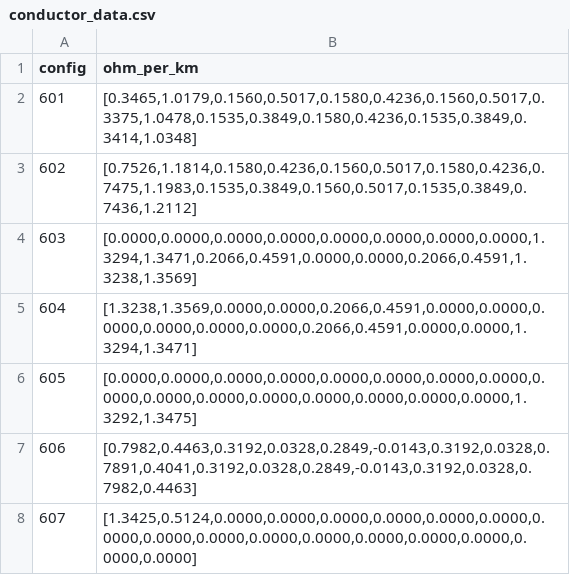
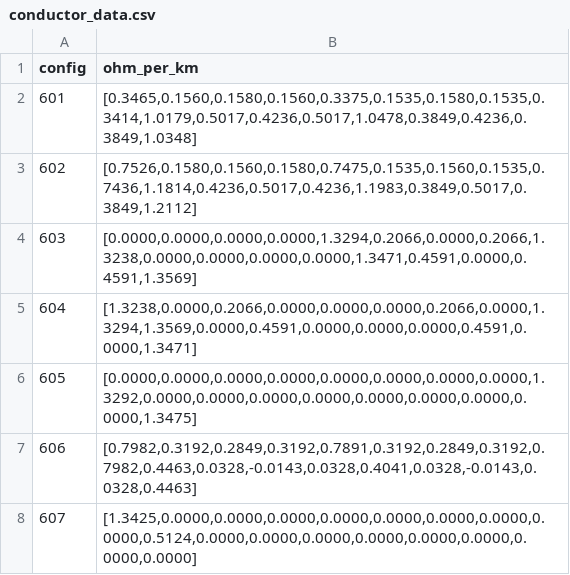
Before and after one commit to shufengdong/sparrowzz, a CSV file: data/dsntp/ieeeds/case13/conductor_data.csv, drawn as a sheet.

```diff
--- a/data/dsntp/ieeeds/case13/conductor_data.csv
+++ b/data/dsntp/ieeeds/case13/conductor_data.csv
@@ -1,8 +1,8 @@
 config,ohm_per_km
-601,"[0.3465,1.0179,0.1560,0.5017,0.1580,0.4236,0.1560,0.5017,0.3375,1.0478,0.1535,0.3849,0.1580,0.4236,0.1535,0.3849,0.3414,1.0348]"
-602,"[0.7526,1.1814,0.1580,0.4236,0.1560,0.5017,0.1580,0.4236,0.7475,1.1983,0.1535,0.3849,0.1560,0.5017,0.1535,0.3849,0.7436,1.2112]"
-603,"[0.0000,0.0000,0.0000,0.0000,0.0000,0.0000,0.0000,0.0000,1.3294,1.3471,0.2066,0.4591,0.0000,0.0000,0.2066,0.4591,1.3238,1.3569]"
-604,"[1.3238,1.3569,0.0000,0.0000,0.2066,0.4591,0.0000,0.0000,0.0000,0.0000,0.0000,0.0000,0.2066,0.4591,0.0000,0.0000,1.3294,1.3471]"
-605,"[0.0000,0.0000,0.0000,0.0000,0.0000,0.0000,0.0000,0.0000,0.0000,0.0000,0.0000,0.0000,0.0000,0.0000,0.0000,0.0000,1.3292,1.3475]"
-606,"[0.7982,0.4463,0.3192,0.0328,0.2849,-0.0143,0.3192,0.0328,0.7891,0.4041,0.3192,0.0328,0.2849,-0.0143,0.3192,0.0328,0.7982,0.4463]"
-607,"[1.3425,0.5124,0.0000,0.0000,0.0000,0.0000,0.0000,0.0000,0.0000,0.0000,0.0000,0.0000,0.0000,0.0000,0.0000,0.0000,0.0000,0.0000]"
+601,"[0.3465,0.1560,0.1580,0.1560,0.3375,0.1535,0.1580,0.1535,0.3414,1.0179,0.5017,0.4236,0.5017,1.0478,0.3849,0.4236,0.3849,1.0348]"
+602,"[0.7526,0.1580,0.1560,0.1580,0.7475,0.1535,0.1560,0.1535,0.7436,1.1814,0.4236,0.5017,0.4236,1.1983,0.3849,0.5017,0.3849,1.2112]"
+603,"[0.0000,0.0000,0.0000,0.0000,1.3294,0.2066,0.0000,0.2066,1.3238,0.0000,0.0000,0.0000,0.0000,1.3471,0.4591,0.0000,0.4591,1.3569]"
+604,"[1.3238,0.0000,0.2066,0.0000,0.0000,0.0000,0.2066,0.0000,1.3294,1.3569,0.0000,0.4591,0.0000,0.0000,0.0000,0.4591,0.0000,1.3471]"
+605,"[0.0000,0.0000,0.0000,0.0000,0.0000,0.0000,0.0000,0.0000,1.3292,0.0000,0.0000,0.0000,0.0000,0.0000,0.0000,0.0000,0.0000,1.3475]"
+606,"[0.7982,0.3192,0.2849,0.3192,0.7891,0.3192,0.2849,0.3192,0.7982,0.4463,0.0328,-0.0143,0.0328,0.4041,0.0328,-0.0143,0.0328,0.4463]"
+607,"[1.3425,0.0000,0.0000,0.0000,0.0000,0.0000,0.0000,0.0000,0.0000,0.5124,0.0000,0.0000,0.0000,0.0000,0.0000,0.0000,0.0000,0.0000]"
```
Also changed, not shown: 1 other file.
